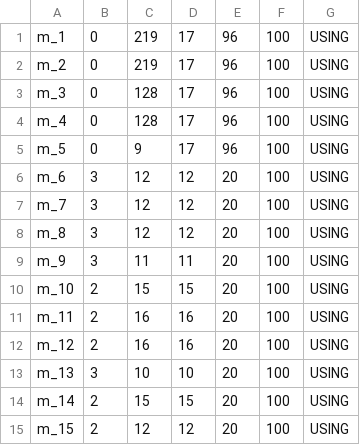
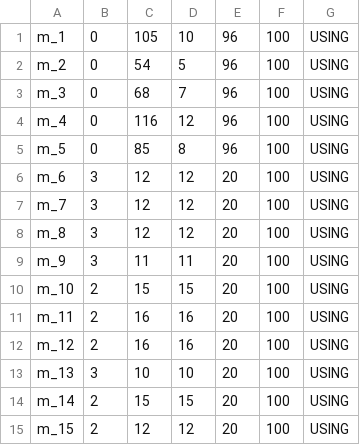
Before and after one commit to JosephSe/cluster_optimization, a CSV file: data/machine_meta_v1.csv, drawn as a sheet.

Commit message:
minor change 24-01-21

```diff
--- a/data/machine_meta_v1.csv
+++ b/data/machine_meta_v1.csv
@@ -1,6 +1,6 @@
-m_1,0,219,17,96,100,USING
-m_2,0,219,17,96,100,USING
-m_3,0,128,17,96,100,USING
-m_4,0,128,17,96,100,USING
-m_5,0,9,17,96,100,USING
+m_1,0,105,10,96,100,USING
+m_2,0,54,5,96,100,USING
+m_3,0,68,7,96,100,USING
+m_4,0,116,12,96,100,USING
+m_5,0,85,8,96,100,USING
 m_6,3,12,12,20,100,USING
```
